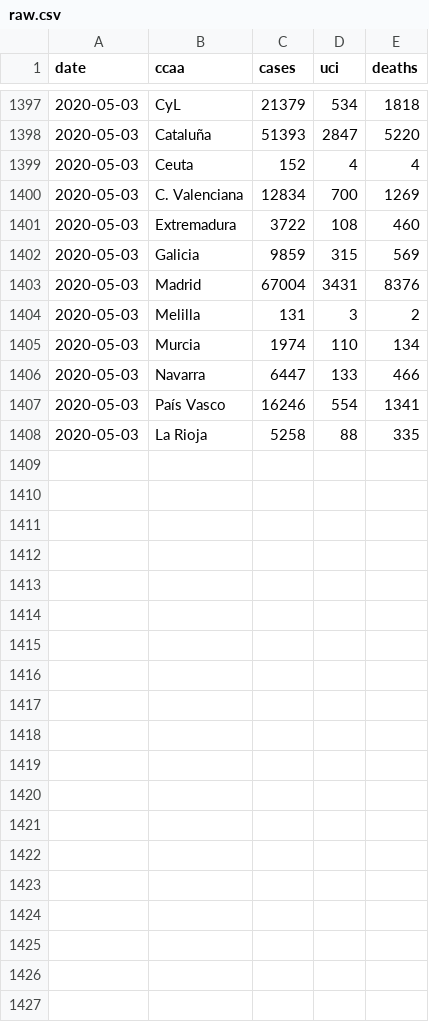
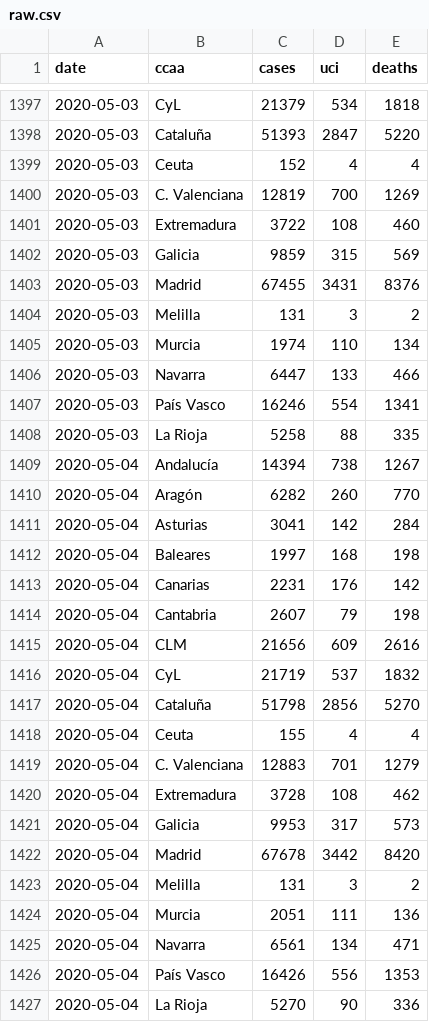
Before and after one commit to databrew/covid19, a CSV file: data-raw/isciii/raw.csv, drawn as a sheet; only a part is shown, gaps mark what is left out; the diff covers the shown part only; the diff names each change by its address in the sheet, - before the commit and + after, or states it on an @@ line.

```diff
--- a/data-raw/isciii/raw.csv
+++ b/data-raw/isciii/raw.csv
-C1400 (cases): 12834
+C1400 (cases): 12819
-C1403 (cases): 67004
+C1403 (cases): 67455
+row 1409: 2020-05-04 | Andalucía | 14394 | 738 | 1267
+row 1410: 2020-05-04 | Aragón | 6282 | 260 | 770
+row 1411: 2020-05-04 | Asturias | 3041 | 142 | 284
+row 1412: 2020-05-04 | Baleares | 1997 | 168 | 198
+row 1413: 2020-05-04 | Canarias | 2231 | 176 | 142
+row 1414: 2020-05-04 | Cantabria | 2607 | 79 | 198
+row 1415: 2020-05-04 | CLM | 21656 | 609 | 2616
+row 1416: 2020-05-04 | CyL | 21719 | 537 | 1832
+row 1417: 2020-05-04 | Cataluña | 51798 | 2856 | 5270
+row 1418: 2020-05-04 | Ceuta | 155 | 4 | 4
+row 1419: 2020-05-04 | C. Valenciana | 12883 | 701 | 1279
+row 1420: 2020-05-04 | Extremadura | 3728 | 108 | 462
+row 1421: 2020-05-04 | Galicia | 9953 | 317 | 573
+row 1422: 2020-05-04 | Madrid | 67678 | 3442 | 8420
+row 1423: 2020-05-04 | Melilla | 131 | 3 | 2
+row 1424: 2020-05-04 | Murcia | 2051 | 111 | 136
+row 1425: 2020-05-04 | Navarra | 6561 | 134 | 471
+row 1426: 2020-05-04 | País Vasco | 16426 | 556 | 1353
+row 1427: 2020-05-04 | La Rioja | 5270 | 90 | 336
```
Also changed, not shown: 16 edited cells elsewhere in this file, data-raw/isglobal/ccaa_day.csv, data-raw/isglobal/isglobal.csv, 10 other files.
